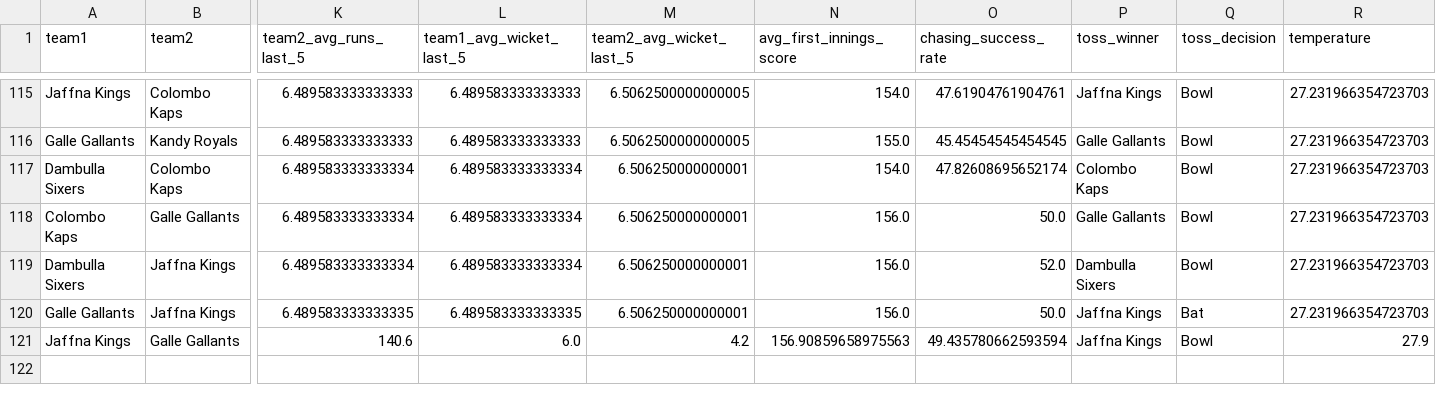
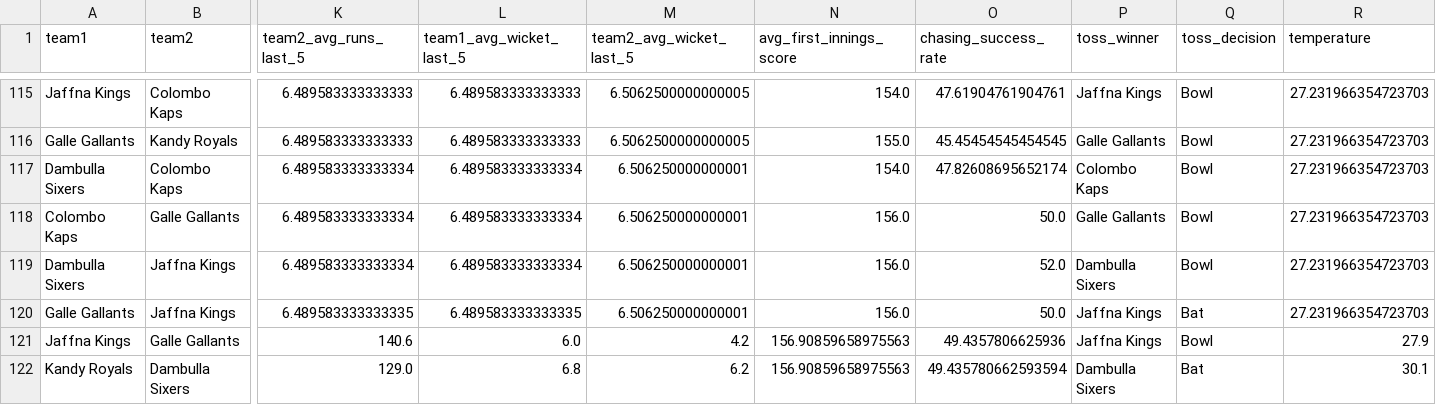
Before and after one commit to adichikate1/T20_Cricket-Predictor, a CSV file: static/data/Lanka Premier League.csv, drawn as a sheet; only a part is shown, gaps mark what is left out; rows hold the shown columns only; the diff names each change by its address in the sheet, - before the commit and + after, or states it on an @@ line.

Commit message:
Added new match

```diff
--- a/static/data/Lanka Premier League.csv
+++ b/static/data/Lanka Premier League.csv
-O121 (chasing_success_rate): 49.435780662593594
+O121 (chasing_success_rate): 49.4357806625936
+row 122: Kandy Royals | Dambulla Sixers | 129.0 | 6.8 | 6.2 | 156.90859658975563 | 49.435780662593594 | Dambulla Sixers | Bat | 30.1
```
